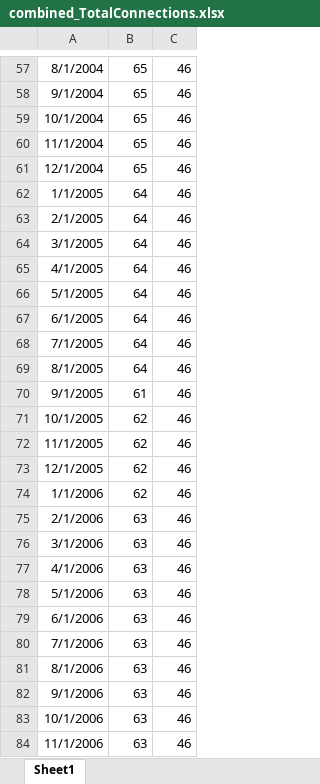
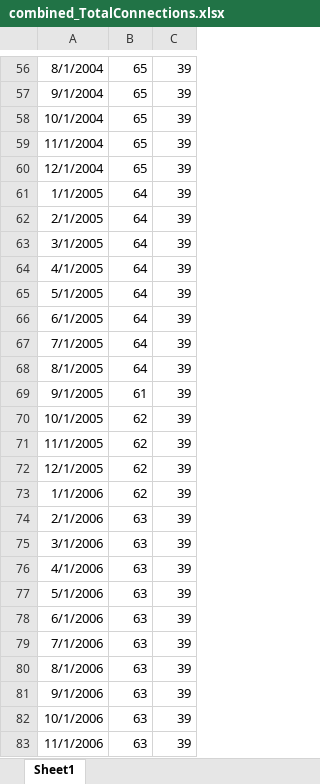
Before and after one commit to R2RsquaredLSE/web-lines, an Excel workbook: combined_TotalConnections.xlsx, sheet Sheet1, drawn as a sheet; only a part is shown, gaps mark what is left out; values as stored, in another font and other column widths than the file's, no borders; addresses are those after the commit; the diff covers the shown part only; the diff names each change by its address in the sheet, - before the commit and + after, or states it on an @@ line.

```diff
--- a/combined_TotalConnections.xlsx (sheet Sheet1)
+++ b/combined_TotalConnections.xlsx (sheet Sheet1)
-C56:C83: 46
+C56:C83: 39
```
Also changed, not shown: 24 added rows, 1 removed row and 303 edited cells elsewhere in this sheet, 5 other files.
